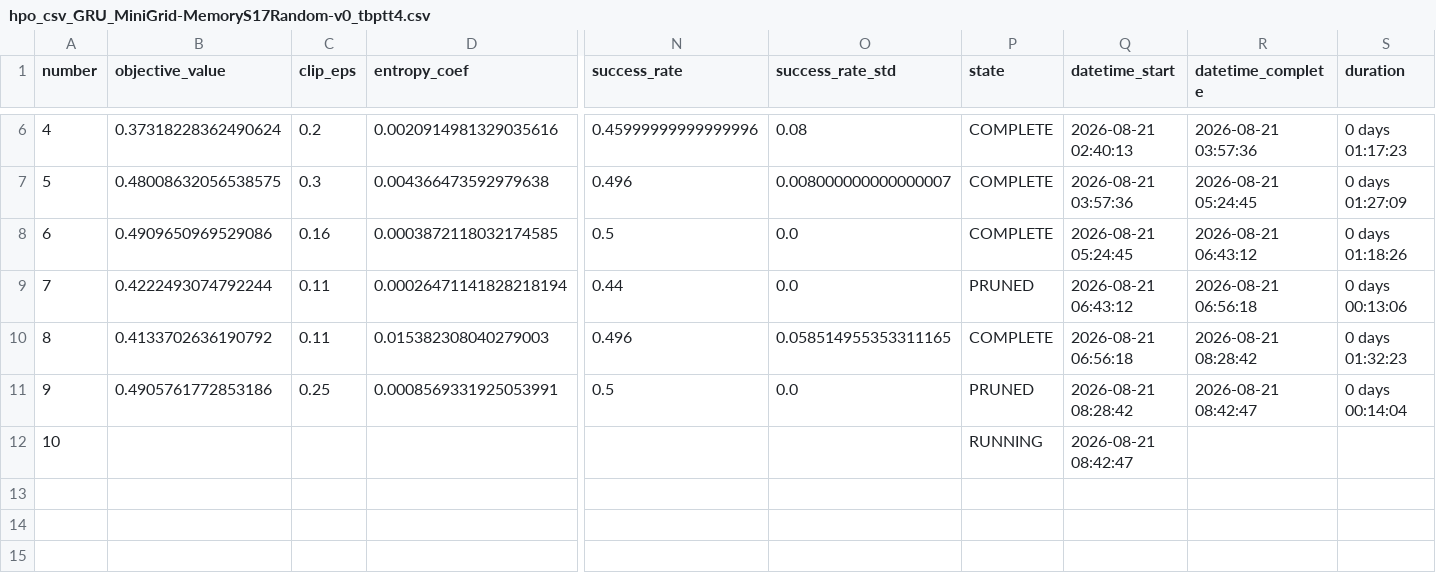
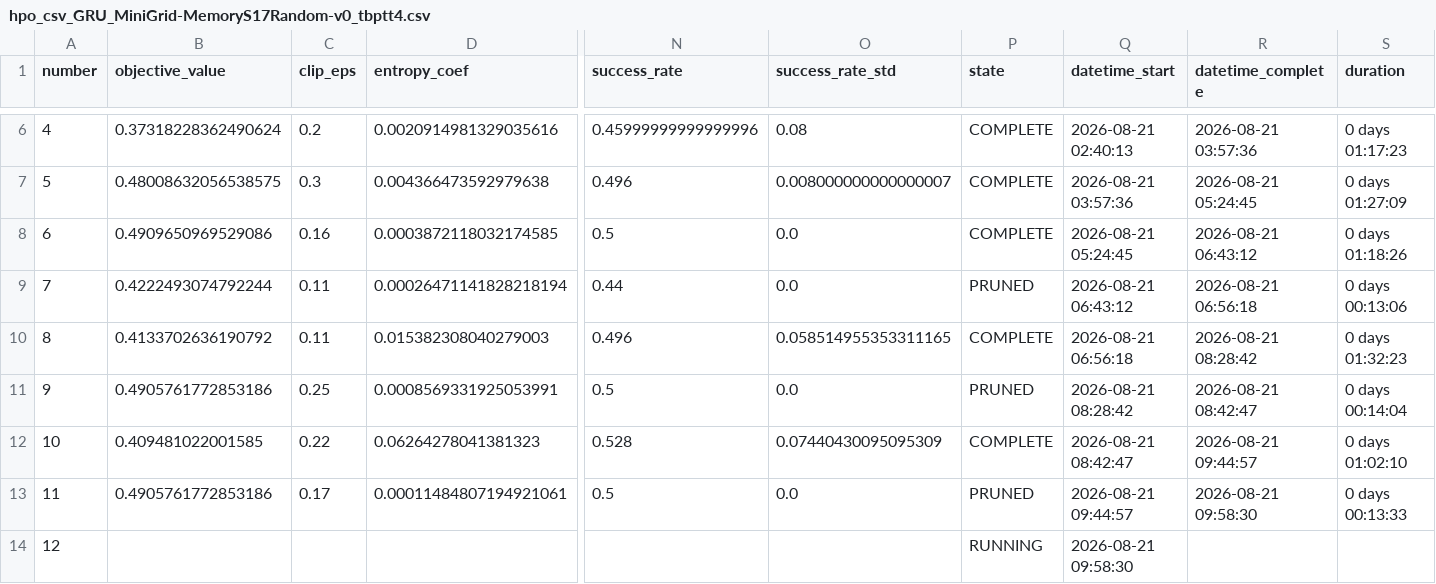
Before and after one commit to khoaphamanh/rl_project, a CSV file: agents/pretrained_model_GRU_tbptt4/hpo/hpo_csv_GRU_MiniGrid-MemoryS17Random-v0_tbptt4.csv, drawn as a sheet; only a part is shown, gaps mark what is left out; addresses are those after the commit; rows hold the shown columns only; the diff names each change by its address in the sheet, - before the commit and + after, or states it on an @@ line.

```diff
--- a/agents/pretrained_model_GRU_tbptt4/hpo/hpo_csv_GRU_MiniGrid-MemoryS17Random-v0_tbptt4.csv
+++ b/agents/pretrained_model_GRU_tbptt4/hpo/hpo_csv_GRU_MiniGrid-MemoryS17Random-v0_tbptt4.csv
+row 12: 10 | 0.409481022001585 | 0.22 | 0.06264278041381323 | 0.528 | 0.07440430095095309 | COMPLETE | 2026-08-21 08:42:47 | 2026-08-21 09:44:57 | 0 days 01:02:10
+row 13: 11 | 0.4905761772853186 | 0.17 | 0.00011484807194921061 | 0.5 | 0.0 | PRUNED | 2026-08-21 09:44:57 | 2026-08-21 09:58:30 | 0 days 00:13:33
@@ column A (number) renumbered from row 14 down @@
-Q14 (datetime_start): 2026-08-21 08:42:47
+Q14 (datetime_start): 2026-08-21 09:58:30
```
Also changed, not shown: 7 other files.
